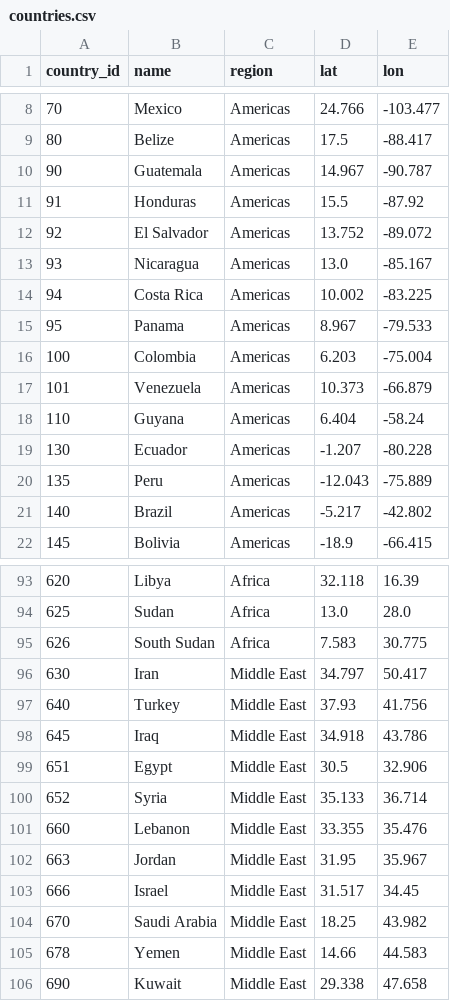
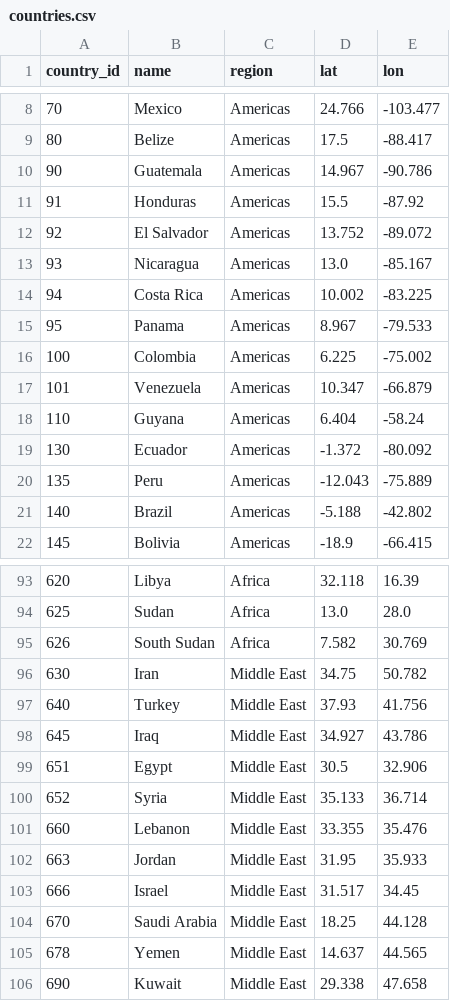
Before and after one commit to Hostu404/SAGE, a CSV file: data/countries.csv, drawn as a sheet; only a part is shown, gaps mark what is left out; the diff covers the shown part only.

```diff
--- a/data/countries.csv
+++ b/data/countries.csv
@@ -9,3 +9,3 @@ country_id,name,region,lat,lon
 80,Belize,Americas,17.5,-88.417
-90,Guatemala,Americas,14.967,-90.787
+90,Guatemala,Americas,14.967,-90.786
 91,Honduras,Americas,15.5,-87.92
@@ -15,8 +15,8 @@ country_id,name,region,lat,lon
 95,Panama,Americas,8.967,-79.533
-100,Colombia,Americas,6.203,-75.004
-101,Venezuela,Americas,10.373,-66.879
+100,Colombia,Americas,6.225,-75.002
+101,Venezuela,Americas,10.347,-66.879
 110,Guyana,Americas,6.404,-58.24
-130,Ecuador,Americas,-1.207,-80.228
+130,Ecuador,Americas,-1.372,-80.092
 135,Peru,Americas,-12.043,-75.889
-140,Brazil,Americas,-5.217,-42.802
+140,Brazil,Americas,-5.188,-42.802
 145,Bolivia,Americas,-18.9,-66.415
@@ -94,6 +94,6 @@ country_id,name,region,lat,lon
 625,Sudan,Africa,13.0,28.0
-626,South Sudan,Africa,7.583,30.775
-630,Iran,Middle East,34.797,50.417
+626,South Sudan,Africa,7.582,30.769
+630,Iran,Middle East,34.75,50.782
 640,Turkey,Middle East,37.93,41.756
-645,Iraq,Middle East,34.918,43.786
+645,Iraq,Middle East,34.927,43.786
 651,Egypt,Middle East,30.5,32.906
@@ -101,6 +101,6 @@ country_id,name,region,lat,lon
 660,Lebanon,Middle East,33.355,35.476
-663,Jordan,Middle East,31.95,35.967
+663,Jordan,Middle East,31.95,35.933
 666,Israel,Middle East,31.517,34.45
-670,Saudi Arabia,Middle East,18.25,43.982
-678,Yemen,Middle East,14.66,44.583
+670,Saudi Arabia,Middle East,18.25,44.128
+678,Yemen,Middle East,14.637,44.565
 690,Kuwait,Middle East,29.338,47.658
```
Also changed, not shown: 17 edited cells elsewhere in this file, data/pair_fights.csv, 11 other files.
